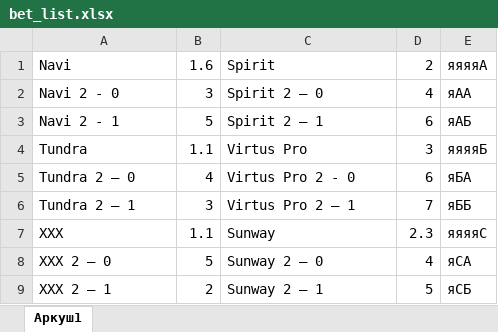
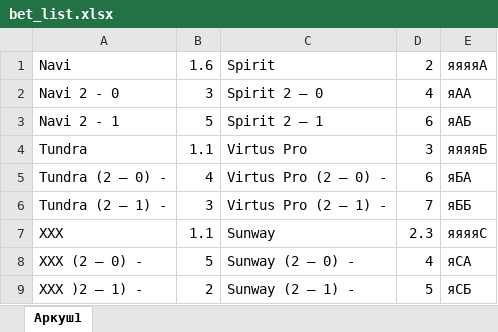
Before and after one commit to AlexeyLK/inkbet_bot, an Excel workbook: bet_list.xlsx, sheet Аркуш1, drawn as a sheet; values as stored, in another font and other column widths than the file's, no borders; the diff names each change by its address in the sheet, - before the commit and + after, or states it on an @@ line.

Commit message:
Add files via upload

```diff
--- a/bet_list.xlsx (sheet Аркуш1)
+++ b/bet_list.xlsx (sheet Аркуш1)
-A5: Tundra 2 — 0
+A5: Tundra (2 — 0) -
-C5: Virtus Pro 2 - 0
+C5: Virtus Pro (2 — 0) -
-A6: Tundra 2 — 1
+A6: Tundra (2 — 1) -
-C6: Virtus Pro 2 — 1
+C6: Virtus Pro (2 — 1) -
-A8: XXX 2 — 0
+A8: XXX (2 — 0) -
-C8: Sunway 2 — 0
+C8: Sunway (2 — 0) -
-A9: XXX 2 — 1
+A9: XXX )2 — 1) -
-C9: Sunway 2 — 1
+C9: Sunway (2 — 1) -
```
